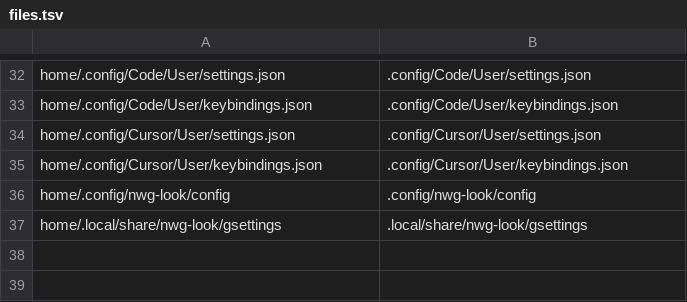
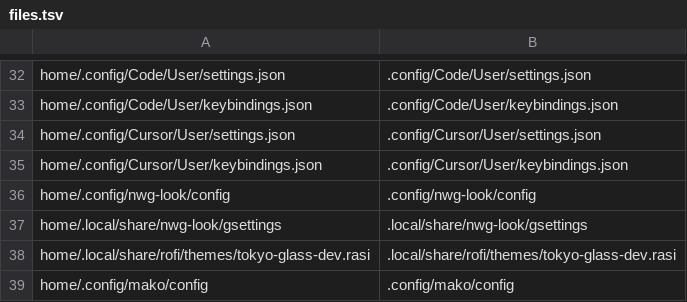
Before and after one commit to shadowrix/arch-configs, a TSV file: files.tsv, drawn as a sheet; only a part is shown, gaps mark what is left out; the diff names each change by its address in the sheet, - before the commit and + after, or states it on an @@ line.

Commit message:
Moved to tokyo

```diff
--- a/files.tsv
+++ b/files.tsv
+row 38: home/.local/share/rofi/themes/tokyo-glass-dev.rasi | .local/share/rofi/themes/tokyo-glass-dev.rasi
+row 39: home/.config/mako/config | .config/mako/config
```
Also changed, not shown: 13 other files.
